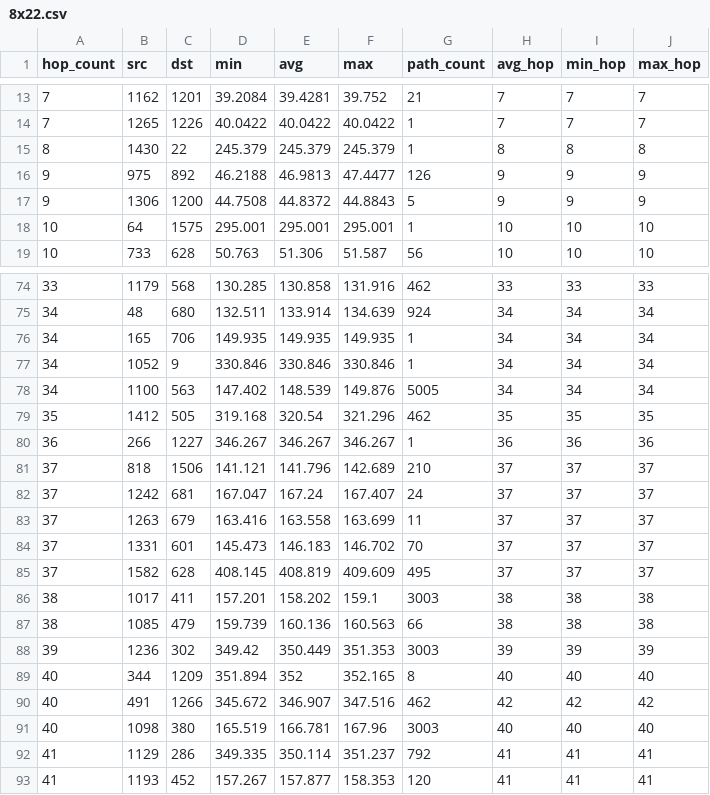
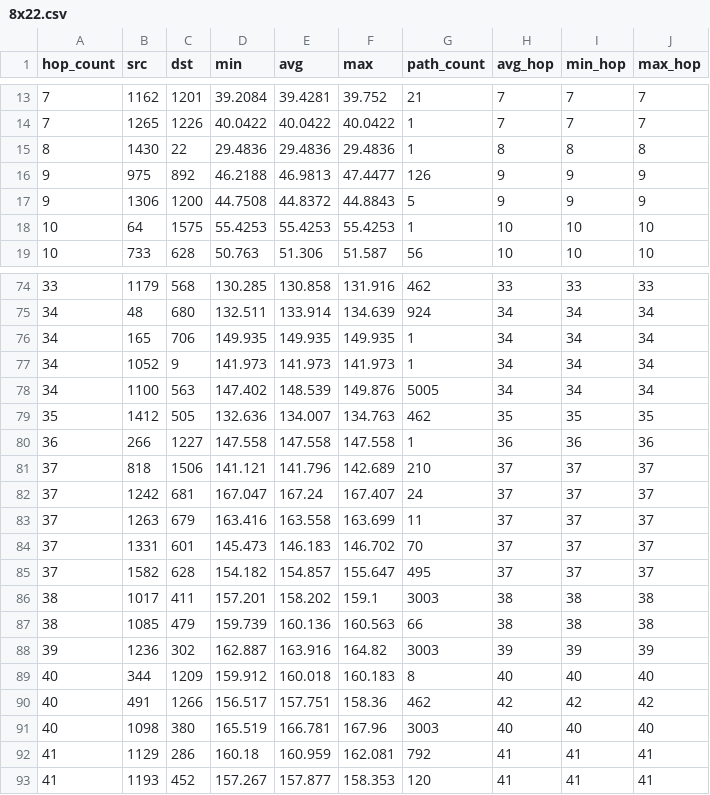
Before and after one commit to markverick/area-routing-path-stretch, a CSV file: results/8x22.csv, drawn as a sheet; only a part is shown, gaps mark what is left out; the diff covers the shown part only.

```diff
--- a/results/8x22.csv
+++ b/results/8x22.csv
@@ -14,6 +14,6 @@ hop_count,src,dst,min,avg,max,path_count,avg_hop,min_hop,max_hop
 7,1265,1226,40.0422,40.0422,40.0422,1,7,7,7
-8,1430,22,245.379,245.379,245.379,1,8,8,8
+8,1430,22,29.4836,29.4836,29.4836,1,8,8,8
 9,975,892,46.2188,46.9813,47.4477,126,9,9,9
 9,1306,1200,44.7508,44.8372,44.8843,5,9,9,9
-10,64,1575,295.001,295.001,295.001,1,10,10,10
+10,64,1575,55.4253,55.4253,55.4253,1,10,10,10
 10,733,628,50.763,51.306,51.587,56,10,10,10
@@ -76,6 +76,6 @@ hop_count,src,dst,min,avg,max,path_count,avg_hop,min_hop,max_hop
 34,165,706,149.935,149.935,149.935,1,34,34,34
-34,1052,9,330.846,330.846,330.846,1,34,34,34
+34,1052,9,141.973,141.973,141.973,1,34,34,34
 34,1100,563,147.402,148.539,149.876,5005,34,34,34
-35,1412,505,319.168,320.54,321.296,462,35,35,35
-36,266,1227,346.267,346.267,346.267,1,36,36,36
+35,1412,505,132.636,134.007,134.763,462,35,35,35
+36,266,1227,147.558,147.558,147.558,1,36,36,36
 37,818,1506,141.121,141.796,142.689,210,37,37,37
@@ -84,10 +84,10 @@ hop_count,src,dst,min,avg,max,path_count,avg_hop,min_hop,max_hop
 37,1331,601,145.473,146.183,146.702,70,37,37,37
-37,1582,628,408.145,408.819,409.609,495,37,37,37
+37,1582,628,154.182,154.857,155.647,495,37,37,37
 38,1017,411,157.201,158.202,159.1,3003,38,38,38
 38,1085,479,159.739,160.136,160.563,66,38,38,38
-39,1236,302,349.42,350.449,351.353,3003,39,39,39
-40,344,1209,351.894,352,352.165,8,40,40,40
-40,491,1266,345.672,346.907,347.516,462,42,42,42
+39,1236,302,162.887,163.916,164.82,3003,39,39,39
+40,344,1209,159.912,160.018,160.183,8,40,40,40
+40,491,1266,156.517,157.751,158.36,462,42,42,42
 40,1098,380,165.519,166.781,167.96,3003,40,40,40
-41,1129,286,349.335,350.114,351.237,792,41,41,41
+41,1129,286,160.18,160.959,162.081,792,41,41,41
 41,1193,452,157.267,157.877,158.353,120,41,41,41
```
Also changed, not shown: 54 edited cells elsewhere in this file, results/18x4.csv, results/36x4.csv, 15 other files.
